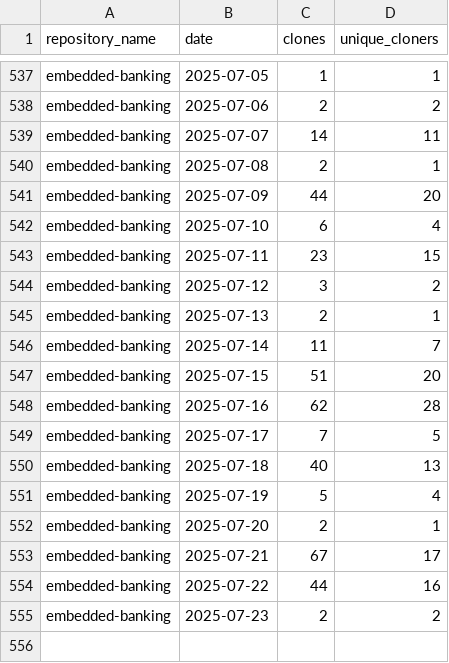
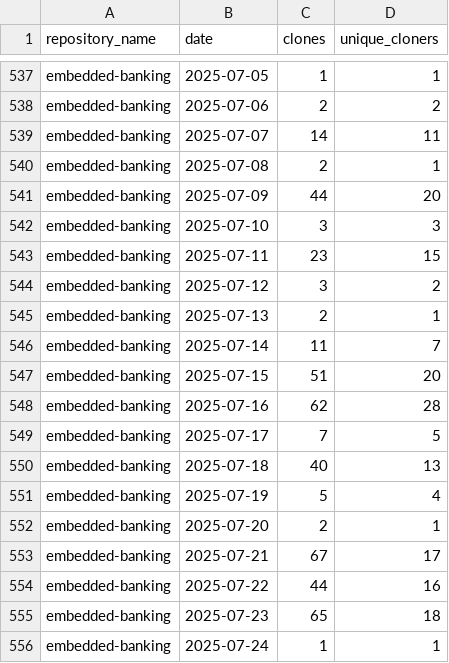
Before and after one commit to jpmorgan-payments/embedded-finance, a CSV file: metrics/clone-stats-sorted.csv, drawn as a sheet; only a part is shown, gaps mark what is left out.

```diff
--- a/metrics/clone-stats-sorted.csv
+++ b/metrics/clone-stats-sorted.csv
@@ -541,3 +541,3 @@ embedded-banking,2025-07-08,2,1
 embedded-banking,2025-07-09,44,20
-embedded-banking,2025-07-10,6,4
+embedded-banking,2025-07-10,3,3
 embedded-banking,2025-07-11,23,15
@@ -554,2 +554,3 @@ embedded-banking,2025-07-21,67,17
 embedded-banking,2025-07-22,44,16
-embedded-banking,2025-07-23,2,2
+embedded-banking,2025-07-23,65,18
+embedded-banking,2025-07-24,1,1
```
Also changed, not shown: metrics/clone-stats.csv, metrics/referrer-stats-sorted.csv, 3 other files.
